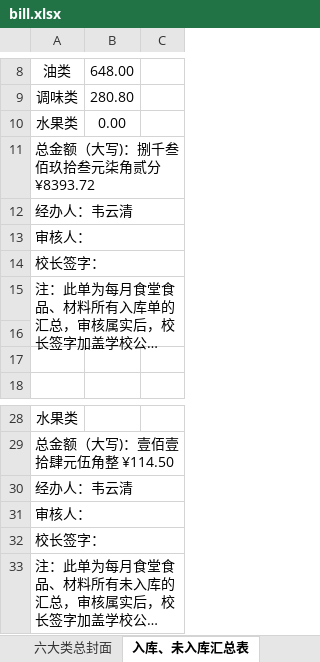
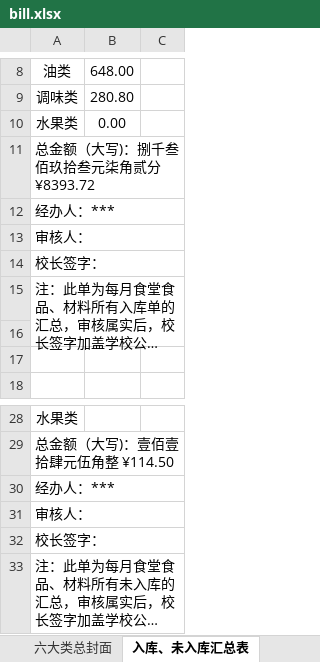
Before and after one commit to larryw3i/funingschool, an Excel workbook: src/fnschool/canteen/data/bill.xlsx, sheet 入库、未入库汇总表, drawn as a sheet; only a part is shown, gaps mark what is left out; long unchanged cells end in …; values as stored, in another font and other column widths than the file's, no borders; the diff names each change by its address in the sheet, - before the commit and + after, or states it on an @@ line.

```diff
--- a/src/fnschool/canteen/data/bill.xlsx (sheet 入库、未入库汇总表)
+++ b/src/fnschool/canteen/data/bill.xlsx (sheet 入库、未入库汇总表)
-A12: 经办人：韦云清
+A12: 经办人：***
-A30: 经办人：韦云清
+A30: 经办人：***
```
Also changed, not shown: sheet 食材盘存表, sheet 出库单, sheet 入库单, sheet 出库汇总表, 5 other files.
